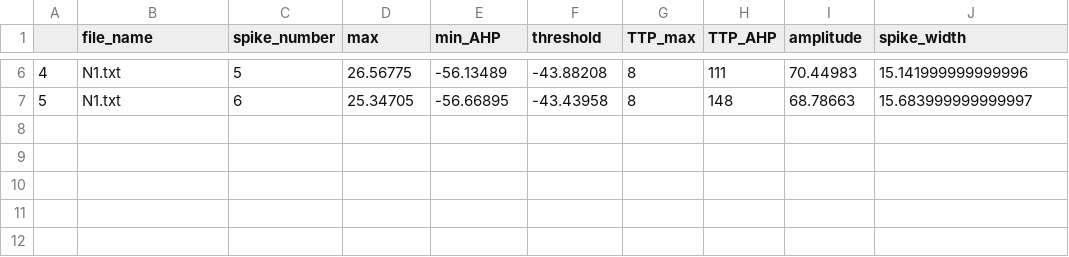
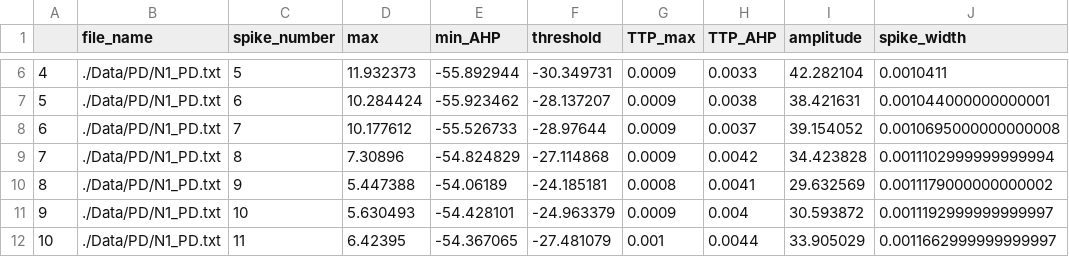
Before and after one commit to AlanYWu/Pioneer_spike-train-analysis, a CSV file: find_features.csv, drawn as a sheet; only a part is shown, gaps mark what is left out; the diff covers the shown part only.

```diff
--- a/find_features.csv
+++ b/find_features.csv
@@ -6,2 +6,7 @@
-4,N1.txt,5,26.56775,-56.13489,-43.88208,8,111,70.44983,15.141999999999996
-5,N1.txt,6,25.34705,-56.66895,-43.43958,8,148,68.78663,15.683999999999997
+4,./Data/PD/N1_PD.txt,5,11.932373,-55.892944,-30.349731,0.0009,0.0033,42.282104,0.0010411
+5,./Data/PD/N1_PD.txt,6,10.284424,-55.923462,-28.137207,0.0009,0.0038,38.421631,0.001044000000000001
+6,./Data/PD/N1_PD.txt,7,10.177612,-55.526733,-28.97644,0.0009,0.0037,39.154052,0.0010695000000000008
+7,./Data/PD/N1_PD.txt,8,7.30896,-54.824829,-27.114868,0.0009,0.0042,34.423828,0.0011102999999999994
+8,./Data/PD/N1_PD.txt,9,5.447388,-54.06189,-24.185181,0.0008,0.0041,29.632569,0.0011179000000000002
+9,./Data/PD/N1_PD.txt,10,5.630493,-54.428101,-24.963379,0.0009,0.004,30.593872,0.0011192999999999997
+10,./Data/PD/N1_PD.txt,11,6.42395,-54.367065,-27.481079,0.001,0.0044,33.905029,0.0011662999999999997
```
Also changed, not shown: 32 edited cells elsewhere in this file, 1 other file.
